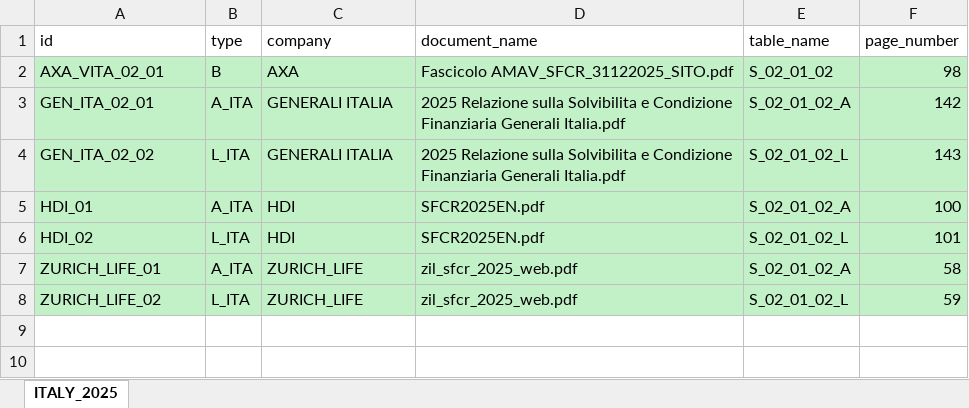
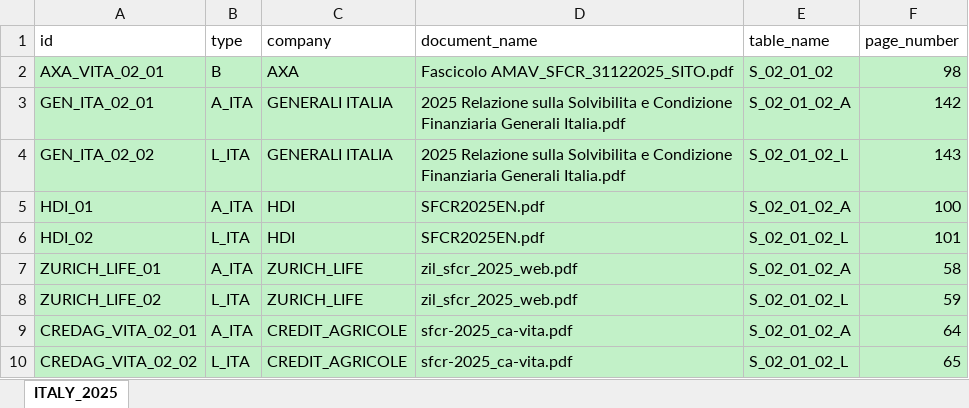
Before and after one commit to open-source-modelling/SFCR_using_Mistral_2025, an Excel workbook: master_list_partial.xlsx, sheet ITALY_2025, drawn as a sheet; values as stored, in another font and other column widths than the file's, no borders; the diff names each change by its address in the sheet, - before the commit and + after, or states it on an @@ line.

Commit message:
Added CA

```diff
--- a/master_list_partial.xlsx (sheet ITALY_2025)
+++ b/master_list_partial.xlsx (sheet ITALY_2025)
+row 9: CREDAG_VITA_02_01 | A_ITA | CREDIT_AGRICOLE | sfcr-2025_ca-vita.pdf | S_02_01_02_A | 64
+row 10: CREDAG_VITA_02_02 | L_ITA | CREDIT_AGRICOLE | sfcr-2025_ca-vita.pdf | S_02_01_02_L | 65
```
